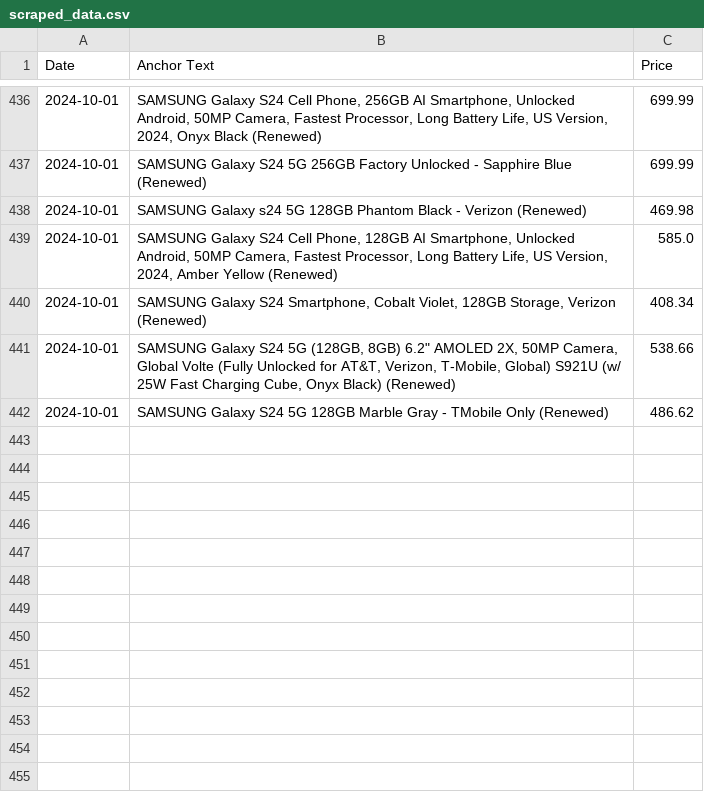
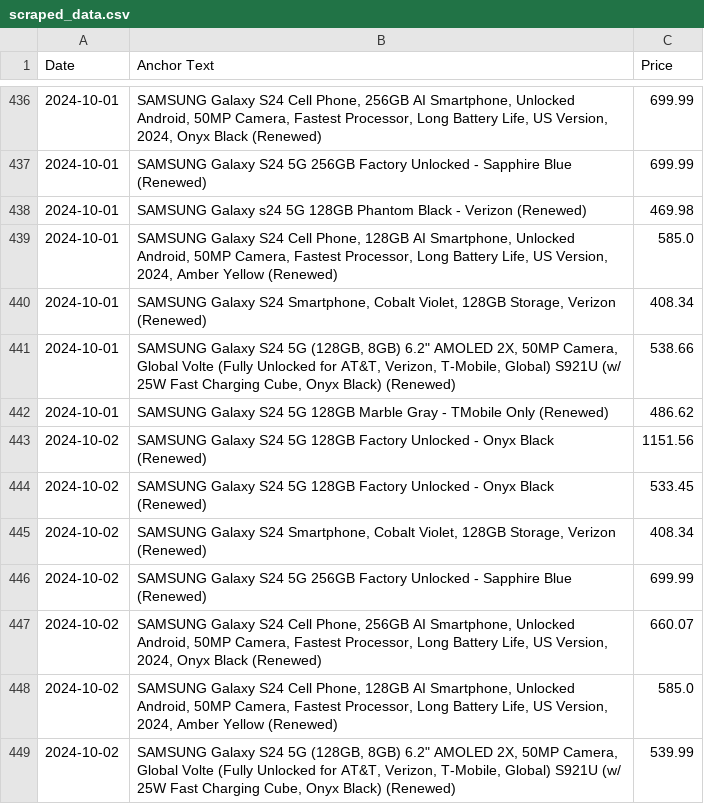
Before and after one commit to morilucas/camel, a CSV file: scraped_data.csv, drawn as a sheet; only a part is shown, gaps mark what is left out.

Commit message:
Automated commit with scraped data

```diff
--- a/scraped_data.csv
+++ b/scraped_data.csv
@@ -442 +442,8 @@ Date,Anchor Text,Price
 2024-10-01,SAMSUNG Galaxy S24 5G 128GB Marble Gray - TMobile Only (Renewed),486.62
+2024-10-02,SAMSUNG Galaxy S24 5G 128GB Factory Unlocked - Onyx Black (Renewed),1151.56
+2024-10-02,SAMSUNG Galaxy S24 5G 128GB Factory Unlocked - Onyx Black (Renewed),533.45
+2024-10-02,"SAMSUNG Galaxy S24 Smartphone, Cobalt Violet, 128GB Storage, Verizon (Renewed)",408.34
+2024-10-02,SAMSUNG Galaxy S24 5G 256GB Factory Unlocked - Sapphire Blue (Renewed),699.99
+2024-10-02,"SAMSUNG Galaxy S24 Cell Phone, 256GB AI Smartphone, Unlocked Android, 50MP Camera, Fastest Processor, Long Battery Life, US Version, 2024, Onyx Black (Renewed)",660.07
+2024-10-02,"SAMSUNG Galaxy S24 Cell Phone, 128GB AI Smartphone, Unlocked Android, 50MP Camera, Fastest Processor, Long Battery Life, US Version, 2024, Amber Yellow (Renewed)",585.0
+2024-10-02,"SAMSUNG Galaxy S24 5G (128GB, 8GB) 6.2"" AMOLED 2X, 50MP Camera, Global Volte (Fully Unlocked for AT&T, Verizon, T-Mobile, Global) S921U (w/ 25W Fast Charging Cube, Onyx Black) (Renewed)",539.99
```
Also changed, not shown: aggregated_data.csv.
